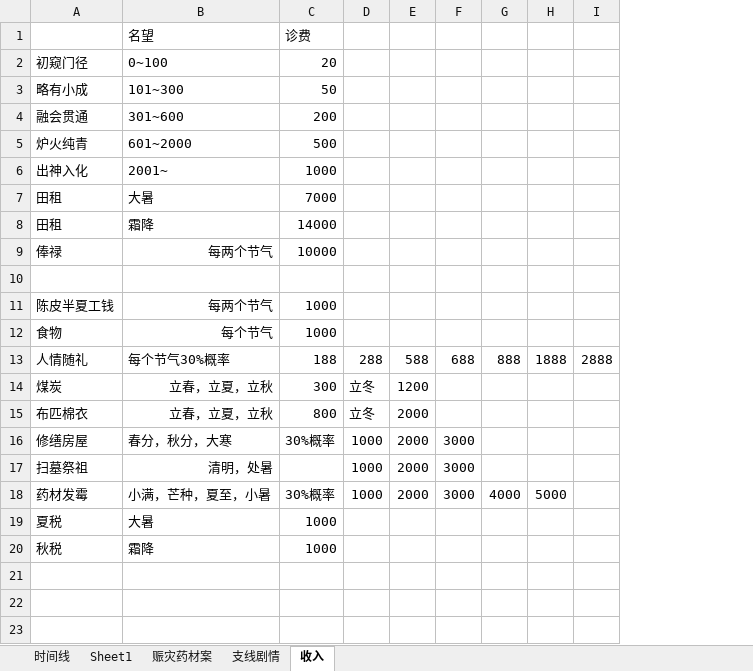
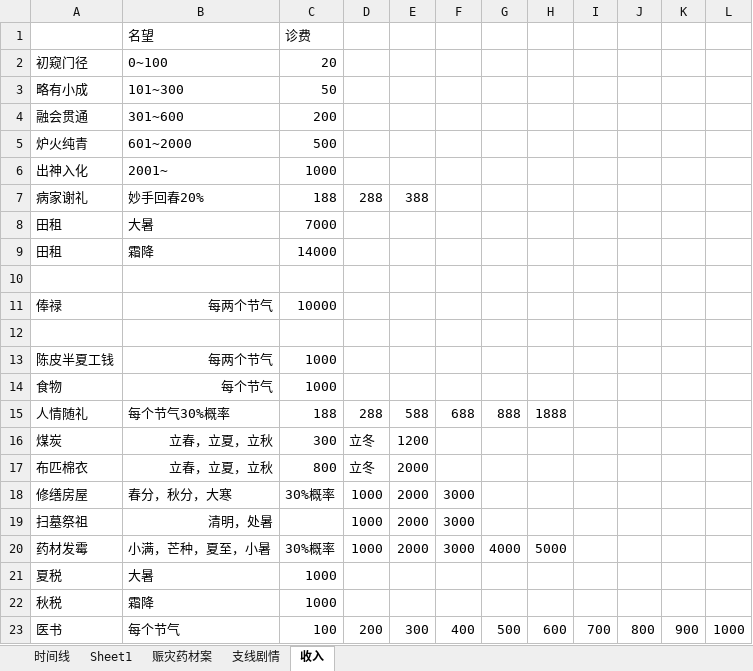
Before and after one commit to lqc19891229/Doctor, an Excel workbook: DataTables/剧情大纲.xlsx, sheet 收入, drawn as a sheet; values as stored, in another font and other column widths than the file's, no borders; removed rows and columns are numbered as before the commit, all else as after; the diff names each change by its address in the sheet, - before the commit and + after, or states it on an @@ line.

```diff
--- a/DataTables/剧情大纲.xlsx (sheet 收入)
+++ b/DataTables/剧情大纲.xlsx (sheet 收入)
-column I, row 13: 2888
+column I, empty
+column J, empty
+column K, empty
+column L, empty
+row 7: 病家谢礼 | 妙手回春20% | 188 | 288 | 388
+row 10: (empty)
+row 23: 医书 | 每个节气 | 100 | 200 | 300 | 400 | 500 | 600 | 700 | 800 | 900 | 1000
```
Also changed, not shown: 2 other files.
